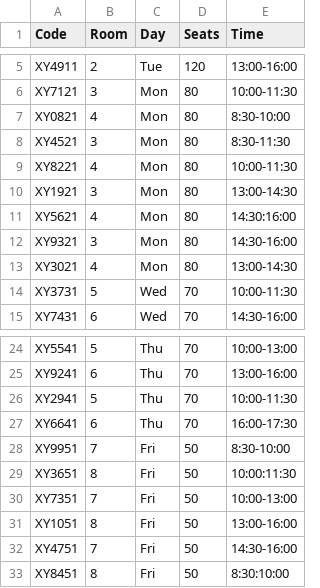
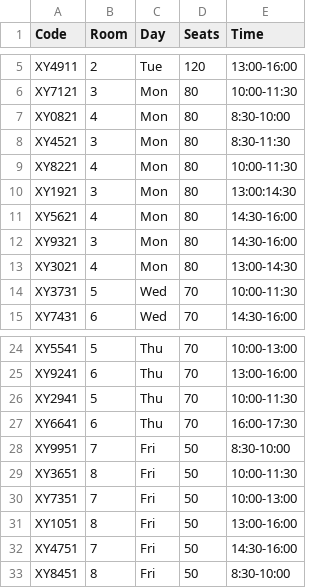
Before and after one commit to sofymunari/SE2-final, a CSV file: src/uploads/Schedule.csv, drawn as a sheet; only a part is shown, gaps mark what is left out.

Commit message:
fix: modifySchedule

```diff
--- a/src/uploads/Schedule.csv
+++ b/src/uploads/Schedule.csv
@@ -9,4 +9,4 @@ XY4521,3,Mon,80,8:30-11:30
 XY8221,4,Mon,80,10:00-11:30
-XY1921,3,Mon,80,13:00-14:30
-XY5621,4,Mon,80,14:30:16:00
+XY1921,3,Mon,80,13:00:14:30
+XY5621,4,Mon,80,14:30-16:00
 XY9321,3,Mon,80,14:30-16:00
@@ -28,3 +28,3 @@ XY6641,6,Thu,70,16:00-17:30
 XY9951,7,Fri,50,8:30-10:00
-XY3651,8,Fri,50,10:00:11:30
+XY3651,8,Fri,50,10:00-11:30
 XY7351,7,Fri,50,10:00-13:00
@@ -32,2 +32,2 @@ XY1051,8,Fri,50,13:00-16:00
 XY4751,7,Fri,50,14:30-16:00
-XY8451,8,Fri,50,8:30:10:00
+XY8451,8,Fri,50,8:30-10:00
```
Also changed, not shown: 9 other files.
